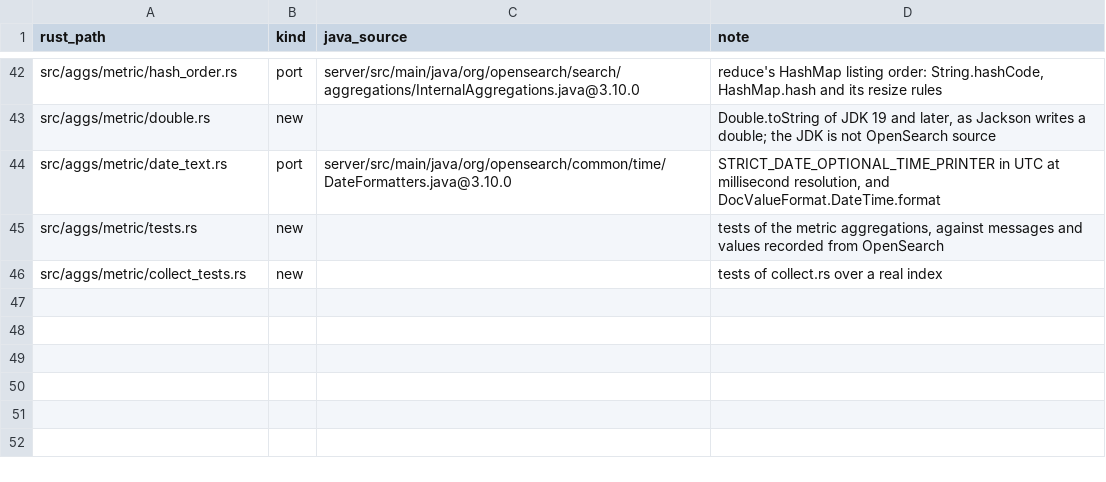
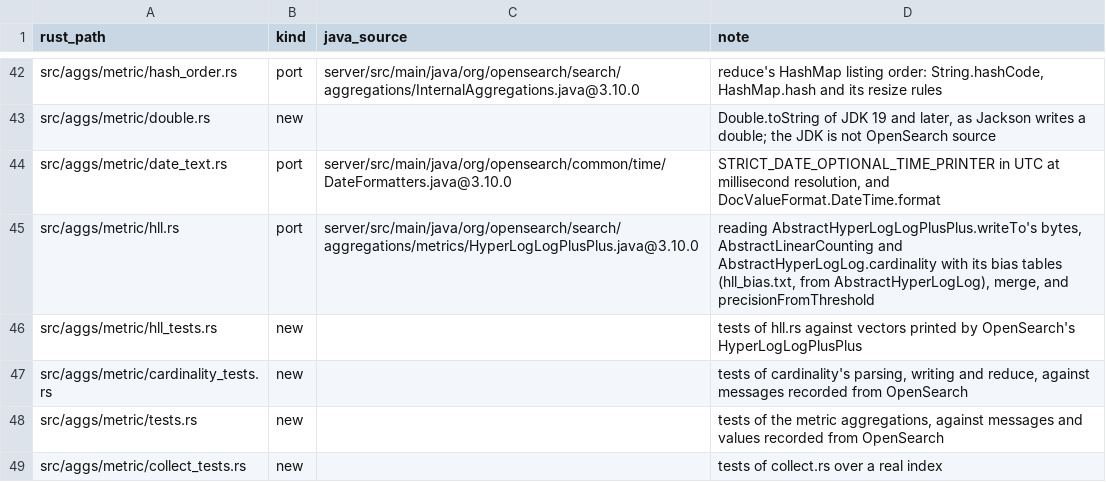
Before and after one commit to huyz0/opensearch-serverless, a TSV file: crates/reader/port-map.tsv, drawn as a sheet; only a part is shown, gaps mark what is left out.

Commit message:
feat(reader): serve the cardinality aggregation on a single-shard search (#74)
Top-level cardinality of integer, long and date fields. lucene-aggs builds the HyperLogLog++ sketch as OpenSearch writes it; hll.rs reads, estimates and merges it, matching HyperLogLogPlusPlus on 300 vectors. precision_threshold, execution_hint and rehash parse with stock 3.10's coercion and errors; all metrics run in one aggregate_tree pass. Keyword cardinality is refused until global ordinals are reserved.

Spec: docs/specs/cardinality-agg/SPEC.md

```diff
--- a/crates/reader/port-map.tsv
+++ b/crates/reader/port-map.tsv
@@ -44,2 +44,5 @@ src/aggs/metric/double.rs	new		Double.toString of JDK 19 and later, as Jackson w
 src/aggs/metric/date_text.rs	port	server/src/main/java/org/opensearch/common/time/DateFormatters.java@3.10.0	STRICT_DATE_OPTIONAL_TIME_PRINTER in UTC at millisecond resolution, and DocValueFormat.DateTime.format
+src/aggs/metric/hll.rs	port	server/src/main/java/org/opensearch/search/aggregations/metrics/HyperLogLogPlusPlus.java@3.10.0	reading AbstractHyperLogLogPlusPlus.writeTo's bytes, AbstractLinearCounting and AbstractHyperLogLog.cardinality with its bias tables (hll_bias.txt, from AbstractHyperLogLog), merge, and precisionFromThreshold
+src/aggs/metric/hll_tests.rs	new		tests of hll.rs against vectors printed by OpenSearch's HyperLogLogPlusPlus
+src/aggs/metric/cardinality_tests.rs	new		tests of cardinality's parsing, writing and reduce, against messages recorded from OpenSearch
 src/aggs/metric/tests.rs	new		tests of the metric aggregations, against messages and values recorded from OpenSearch
```
Also changed, not shown: 16 other files.
